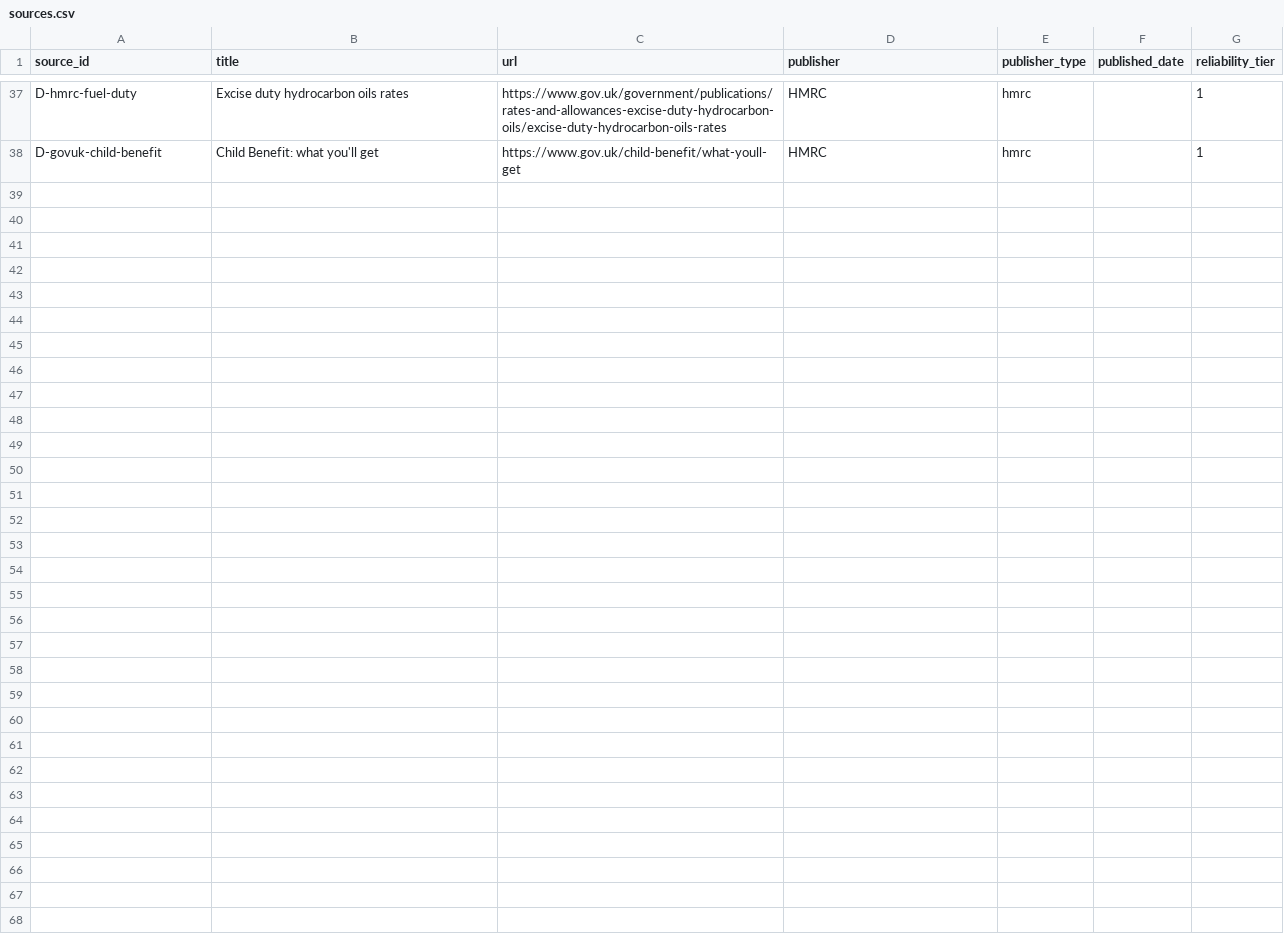
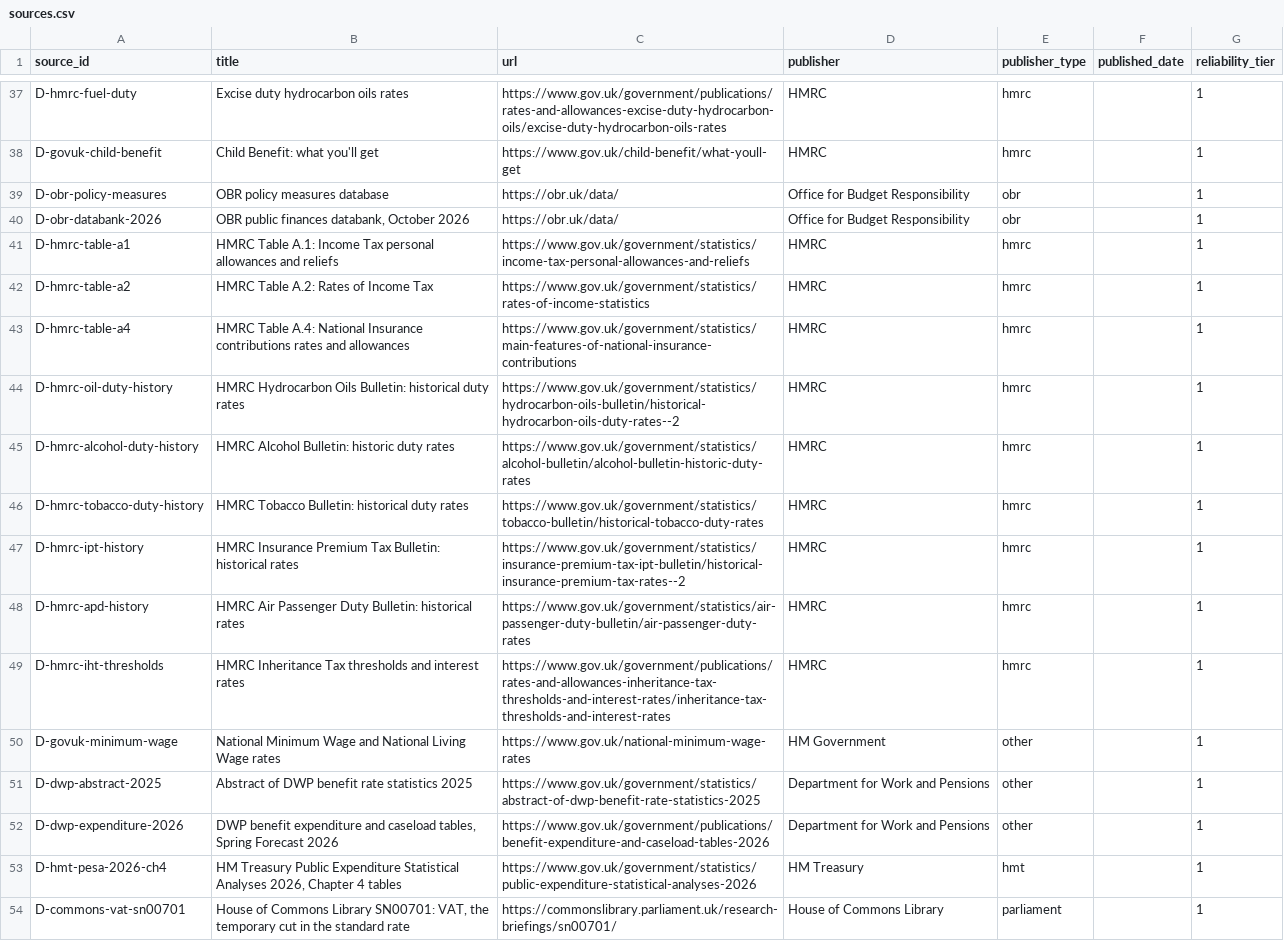
Before and after one commit to Infosuii/Agentverse, a CSV file: data/curated/sources.csv, drawn as a sheet; only a part is shown, gaps mark what is left out.

```diff
--- a/data/curated/sources.csv
+++ b/data/curated/sources.csv
@@ -38 +38,17 @@ D-hmrc-fuel-duty,Excise duty hydrocarbon oils rates,https://www.gov.uk/governmen
 D-govuk-child-benefit,Child Benefit: what you'll get,https://www.gov.uk/child-benefit/what-youll-get,HMRC,hmrc,,1
+D-obr-policy-measures,OBR policy measures database,https://obr.uk/data/,Office for Budget Responsibility,obr,,1
+D-obr-databank-2026,"OBR public finances databank, October 2026",https://obr.uk/data/,Office for Budget Responsibility,obr,,1
+D-hmrc-table-a1,HMRC Table A.1: Income Tax personal allowances and reliefs,https://www.gov.uk/government/statistics/income-tax-personal-allowances-and-reliefs,HMRC,hmrc,,1
+D-hmrc-table-a2,HMRC Table A.2: Rates of Income Tax,https://www.gov.uk/government/statistics/rates-of-income-statistics,HMRC,hmrc,,1
+D-hmrc-table-a4,HMRC Table A.4: National Insurance contributions rates and allowances,https://www.gov.uk/government/statistics/main-features-of-national-insurance-contributions,HMRC,hmrc,,1
+D-hmrc-oil-duty-history,HMRC Hydrocarbon Oils Bulletin: historical duty rates,https://www.gov.uk/government/statistics/hydrocarbon-oils-bulletin/historical-hydrocarbon-oils-duty-rates--2,HMRC,hmrc,,1
+D-hmrc-alcohol-duty-history,HMRC Alcohol Bulletin: historic duty rates,https://www.gov.uk/government/statistics/alcohol-bulletin/alcohol-bulletin-historic-duty-rates,HMRC,hmrc,,1
+D-hmrc-tobacco-duty-history,HMRC Tobacco Bulletin: historical duty rates,https://www.gov.uk/government/statistics/tobacco-bulletin/historical-tobacco-duty-rates,HMRC,hmrc,,1
+D-hmrc-ipt-history,HMRC Insurance Premium Tax Bulletin: historical rates,https://www.gov.uk/government/statistics/insurance-premium-tax-ipt-bulletin/historical-insurance-premium-tax-rates--2,HMRC,hmrc,,1
+D-hmrc-apd-history,HMRC Air Passenger Duty Bulletin: historical rates,https://www.gov.uk/government/statistics/air-passenger-duty-bulletin/air-passenger-duty-rates,HMRC,hmrc,,1
+D-hmrc-iht-thresholds,HMRC Inheritance Tax thresholds and interest rates,https://www.gov.uk/government/publications/rates-and-allowances-inheritance-tax-thresholds-and-interest-rates/inheritance-tax-thresholds-and-interest-rates,HMRC,hmrc,,1
+D-govuk-minimum-wage,National Minimum Wage and National Living Wage rates,https://www.gov.uk/national-minimum-wage-rates,HM Government,other,,1
+D-dwp-abstract-2025,Abstract of DWP benefit rate statistics 2025,https://www.gov.uk/government/statistics/abstract-of-dwp-benefit-rate-statistics-2025,Department for Work and Pensions,other,,1
+D-dwp-expenditure-2026,"DWP benefit expenditure and caseload tables, Spring Forecast 2026",https://www.gov.uk/government/publications/benefit-expenditure-and-caseload-tables-2026,Department for Work and Pensions,other,,1
+D-hmt-pesa-2026-ch4,"HM Treasury Public Expenditure Statistical Analyses 2026, Chapter 4 tables",https://www.gov.uk/government/statistics/public-expenditure-statistical-analyses-2026,HM Treasury,hmt,,1
+D-commons-vat-sn00701,"House of Commons Library SN00701: VAT, the temporary cut in the standard rate",https://commonslibrary.parliament.uk/research-briefings/sn00701/,House of Commons Library,parliament,,1
```
Also changed, not shown: 29 other files.
